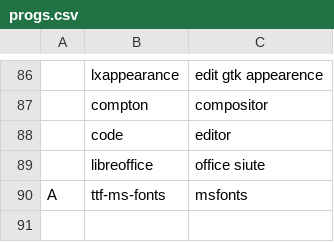
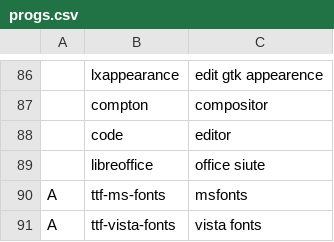
Before and after one commit to bsodloverlinuxsetup/misc, a CSV file: progs.csv, drawn as a sheet; only a part is shown, gaps mark what is left out; the diff names each change by its address in the sheet, - before the commit and + after, or states it on an @@ line.

Commit message:
Update progs.csv

```diff
--- a/progs.csv
+++ b/progs.csv
+row 91: A | ttf-vista-fonts | vista fonts
```
